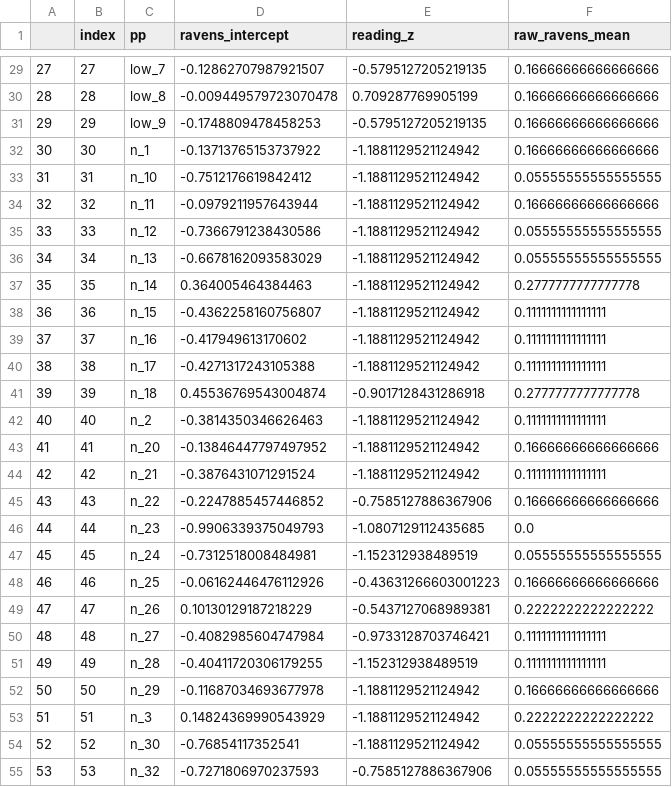
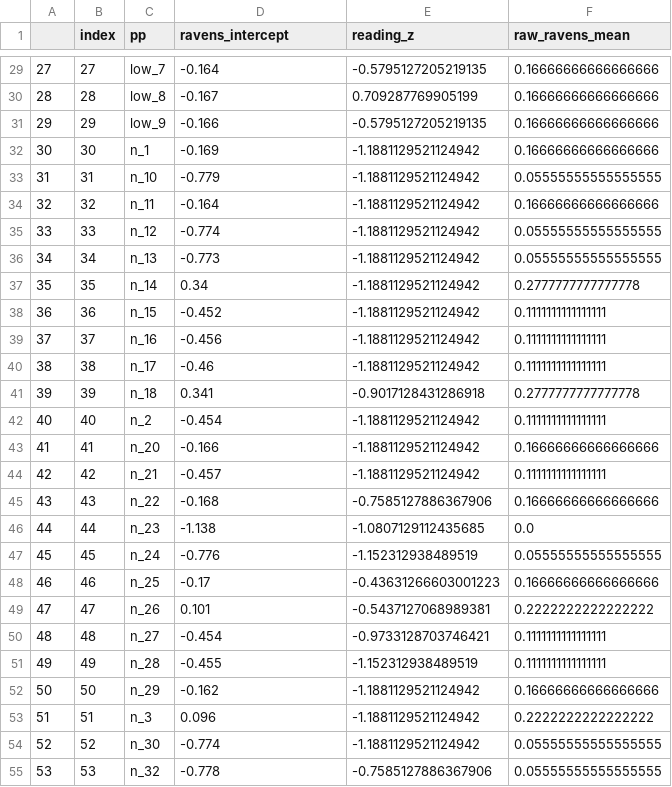
Before and after one commit to jvparidon/literacy-recognition-memory, a TSV file: data/ravens_intercepts.tsv, drawn as a sheet; only a part is shown, gaps mark what is left out; the diff covers the shown part only.

```diff
--- a/data/ravens_intercepts.tsv
+++ b/data/ravens_intercepts.tsv
@@ -29,27 +29,27 @@
-27	27	low_7	-0.12862707987921507	-0.5795127205219135	0.16666666666666666
-28	28	low_8	-0.009449579723070478	0.709287769905199	0.16666666666666666
-29	29	low_9	-0.1748809478458253	-0.5795127205219135	0.16666666666666666
-30	30	n_1	-0.13713765153737922	-1.1881129521124942	0.16666666666666666
-31	31	n_10	-0.7512176619842412	-1.1881129521124942	0.05555555555555555
-32	32	n_11	-0.0979211957643944	-1.1881129521124942	0.16666666666666666
-33	33	n_12	-0.7366791238430586	-1.1881129521124942	0.05555555555555555
-34	34	n_13	-0.6678162093583029	-1.1881129521124942	0.05555555555555555
-35	35	n_14	0.364005464384463	-1.1881129521124942	0.2777777777777778
-36	36	n_15	-0.4362258160756807	-1.1881129521124942	0.1111111111111111
-37	37	n_16	-0.417949613170602	-1.1881129521124942	0.1111111111111111
-38	38	n_17	-0.4271317243105388	-1.1881129521124942	0.1111111111111111
-39	39	n_18	0.45536769543004874	-0.9017128431286918	0.2777777777777778
-40	40	n_2	-0.3814350346626463	-1.1881129521124942	0.1111111111111111
-41	41	n_20	-0.13846447797497952	-1.1881129521124942	0.16666666666666666
-42	42	n_21	-0.3876431071291524	-1.1881129521124942	0.1111111111111111
-43	43	n_22	-0.2247885457446852	-0.7585127886367906	0.16666666666666666
-44	44	n_23	-0.9906339375049793	-1.0807129112435685	0.0
-45	45	n_24	-0.7312518008484981	-1.152312938489519	0.05555555555555555
-46	46	n_25	-0.06162446476112926	-0.43631266603001223	0.16666666666666666
-47	47	n_26	0.10130129187218229	-0.5437127068989381	0.2222222222222222
-48	48	n_27	-0.4082985604747984	-0.9733128703746421	0.1111111111111111
-49	49	n_28	-0.40411720306179255	-1.152312938489519	0.1111111111111111
-50	50	n_29	-0.11687034693677978	-1.1881129521124942	0.16666666666666666
-51	51	n_3	0.14824369990543929	-1.1881129521124942	0.2222222222222222
-52	52	n_30	-0.76854117352541	-1.1881129521124942	0.05555555555555555
-53	53	n_32	-0.7271806970237593	-0.7585127886367906	0.05555555555555555
+27	27	low_7	-0.164	-0.5795127205219135	0.16666666666666666
+28	28	low_8	-0.167	0.709287769905199	0.16666666666666666
+29	29	low_9	-0.166	-0.5795127205219135	0.16666666666666666
+30	30	n_1	-0.169	-1.1881129521124942	0.16666666666666666
+31	31	n_10	-0.779	-1.1881129521124942	0.05555555555555555
+32	32	n_11	-0.164	-1.1881129521124942	0.16666666666666666
+33	33	n_12	-0.774	-1.1881129521124942	0.05555555555555555
+34	34	n_13	-0.773	-1.1881129521124942	0.05555555555555555
+35	35	n_14	0.34	-1.1881129521124942	0.2777777777777778
+36	36	n_15	-0.452	-1.1881129521124942	0.1111111111111111
+37	37	n_16	-0.456	-1.1881129521124942	0.1111111111111111
+38	38	n_17	-0.46	-1.1881129521124942	0.1111111111111111
+39	39	n_18	0.341	-0.9017128431286918	0.2777777777777778
+40	40	n_2	-0.454	-1.1881129521124942	0.1111111111111111
+41	41	n_20	-0.166	-1.1881129521124942	0.16666666666666666
+42	42	n_21	-0.457	-1.1881129521124942	0.1111111111111111
+43	43	n_22	-0.168	-0.7585127886367906	0.16666666666666666
+44	44	n_23	-1.138	-1.0807129112435685	0.0
+45	45	n_24	-0.776	-1.152312938489519	0.05555555555555555
+46	46	n_25	-0.17	-0.43631266603001223	0.16666666666666666
+47	47	n_26	0.101	-0.5437127068989381	0.2222222222222222
+48	48	n_27	-0.454	-0.9733128703746421	0.1111111111111111
+49	49	n_28	-0.455	-1.152312938489519	0.1111111111111111
+50	50	n_29	-0.162	-1.1881129521124942	0.16666666666666666
+51	51	n_3	0.096	-1.1881129521124942	0.2222222222222222
+52	52	n_30	-0.774	-1.1881129521124942	0.05555555555555555
+53	53	n_32	-0.778	-0.7585127886367906	0.05555555555555555
```
Also changed, not shown: 69 edited cells elsewhere in this file, data/reading_intercepts.tsv, data/reading_intercepts_adjusted_for_only_ravens.tsv, 34 other files.
